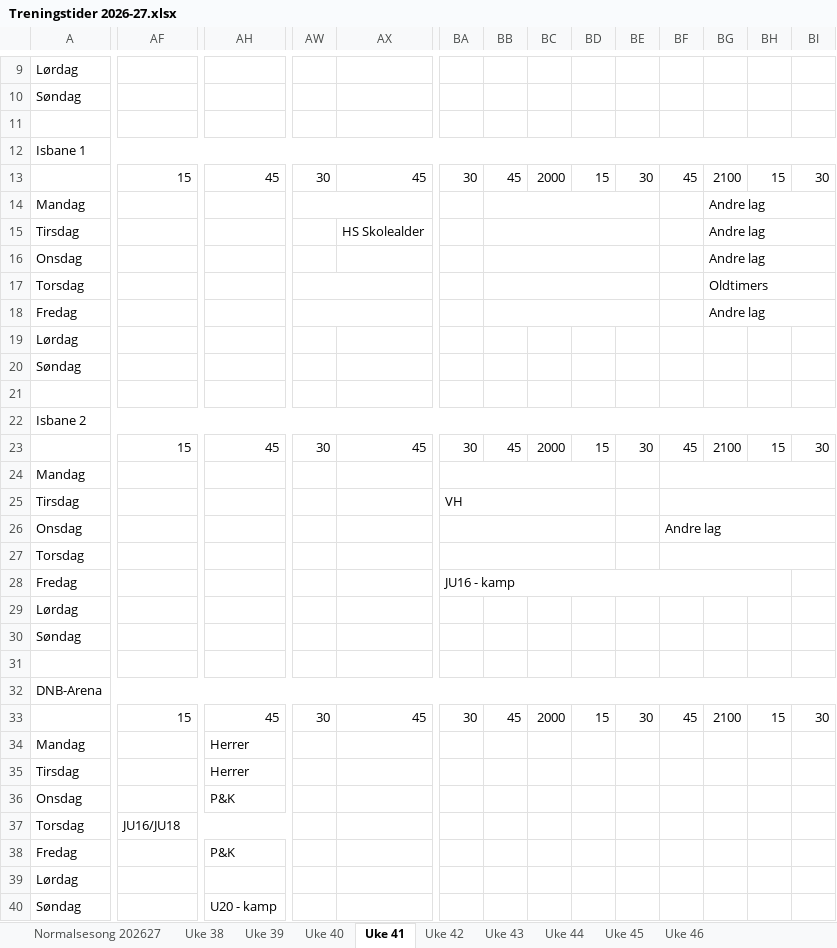
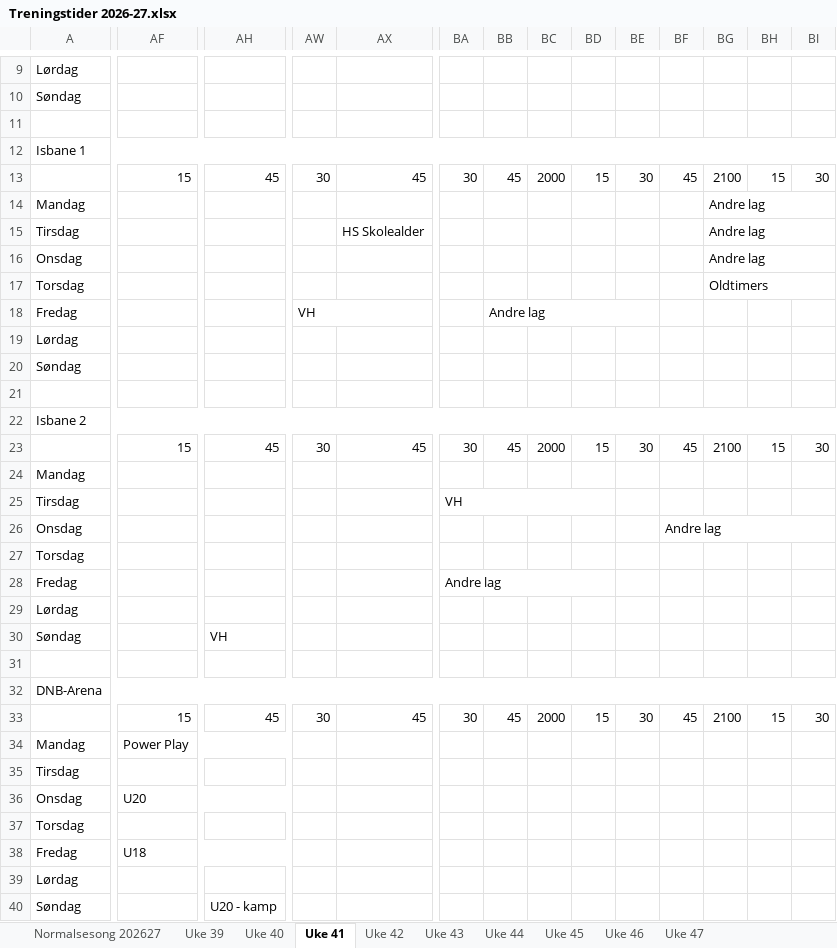
Before and after one commit to vidarstavangerhockey/Treningstider, an Excel workbook: Treningstider 2026-27.xlsx, sheet Uke 41, drawn as a sheet; only a part is shown, gaps mark what is left out; values as stored, in another font and other column widths than the file's, no cell formats; removed rows and columns are numbered as before the commit, all else as after; rows hold the shown columns only; the diff covers the shown part only; the diff names each change by its address in the sheet, - before the commit and + after, or states it on an @@ line.

```diff
--- a/Treningstider 2026-27.xlsx (sheet Uke 41)
+++ b/Treningstider 2026-27.xlsx (sheet Uke 41)
@@ sheet tab hidden: Uke 38 @@
+sheet tab: Uke 47
-AW14:AZ14 merged
-BB14:BE14 merged
-BB15:BE15 merged
-BB16:BE16 merged
-AW17:AZ17 merged
-BB17:BE17 merged
-AW18: (empty)
+AW18: VH
-BB18: (empty)
+BB18: Andre lag
-BG18: Andre lag
+BG18: (empty)
-BG18:BJ18 merged
-BA24:BD24 merged
-BF24:BI24 merged
-BF25:BI25 merged
-BA26:BD26 merged
-BA27:BD27 merged
-BF27:BI27 merged
-BA28: JU16 - kamp
+BA28: Andre lag
-BA28:BH28 merged
+BA28:BD28 merged
-AH30: (empty)
+AH30: VH
+AH30:AL30 merged
-row 34: Mandag |  | Herrer
-row 35: Tirsdag |  | Herrer
-row 36: Onsdag |  | P&K
+row 34: Mandag | Power Play
+row 35: Tirsdag
+row 36: Onsdag | U20
-AF37: JU16/JU18
+AF37: (empty)
-AF37:AI37 merged
-row 38: Fredag |  | P&K
+row 38: Fredag | U18
```
Also changed, not shown: 2 edited cells and merged cells elsewhere in this sheet, sheet Fortrengte treninger, sheet Avvik kalender, sheet Ledig istid helg, sheet Til vaktmester, sheet Uke 40, sheet Uke 42, 1 more sheet, cell formats, formulas that keep their value.
